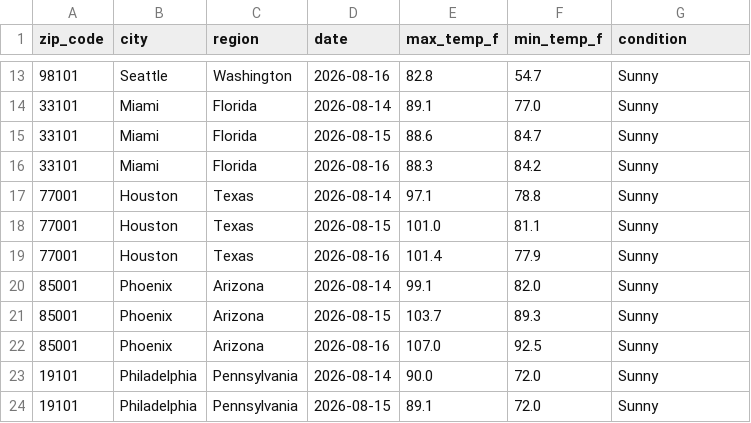
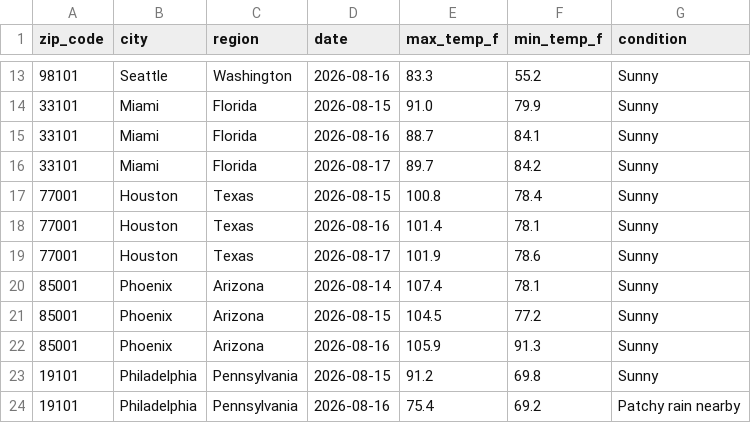
Before and after one commit to vsofelka/weather-api-pipeline, a CSV file: weather_data.csv, drawn as a sheet; only a part is shown, gaps mark what is left out; the diff covers the shown part only.

```diff
--- a/weather_data.csv
+++ b/weather_data.csv
@@ -13,12 +13,12 @@ zip_code,city,region,date,max_temp_f,min_temp_f,condition
-98101,Seattle,Washington,2026-08-16,82.8,54.7,Sunny
-33101,Miami,Florida,2026-08-14,89.1,77.0,Sunny
-33101,Miami,Florida,2026-08-15,88.6,84.7,Sunny
-33101,Miami,Florida,2026-08-16,88.3,84.2,Sunny
-77001,Houston,Texas,2026-08-14,97.1,78.8,Sunny
-77001,Houston,Texas,2026-08-15,101.0,81.1,Sunny
-77001,Houston,Texas,2026-08-16,101.4,77.9,Sunny
-85001,Phoenix,Arizona,2026-08-14,99.1,82.0,Sunny
-85001,Phoenix,Arizona,2026-08-15,103.7,89.3,Sunny
-85001,Phoenix,Arizona,2026-08-16,107.0,92.5,Sunny
-19101,Philadelphia,Pennsylvania,2026-08-14,90.0,72.0,Sunny
-19101,Philadelphia,Pennsylvania,2026-08-15,89.1,72.0,Sunny
+98101,Seattle,Washington,2026-08-16,83.3,55.2,Sunny
+33101,Miami,Florida,2026-08-15,91.0,79.9,Sunny
+33101,Miami,Florida,2026-08-16,88.7,84.1,Sunny
+33101,Miami,Florida,2026-08-17,89.7,84.2,Sunny
+77001,Houston,Texas,2026-08-15,100.8,78.4,Sunny
+77001,Houston,Texas,2026-08-16,101.4,78.1,Sunny
+77001,Houston,Texas,2026-08-17,101.9,78.6,Sunny
+85001,Phoenix,Arizona,2026-08-14,107.4,78.1,Sunny
+85001,Phoenix,Arizona,2026-08-15,104.5,77.2,Sunny
+85001,Phoenix,Arizona,2026-08-16,105.9,91.3,Sunny
+19101,Philadelphia,Pennsylvania,2026-08-15,91.2,69.8,Sunny
+19101,Philadelphia,Pennsylvania,2026-08-16,75.4,69.2,Patchy rain nearby
```
Also changed, not shown: 1 added row, 1 removed row and 127 edited cells elsewhere in this file.
